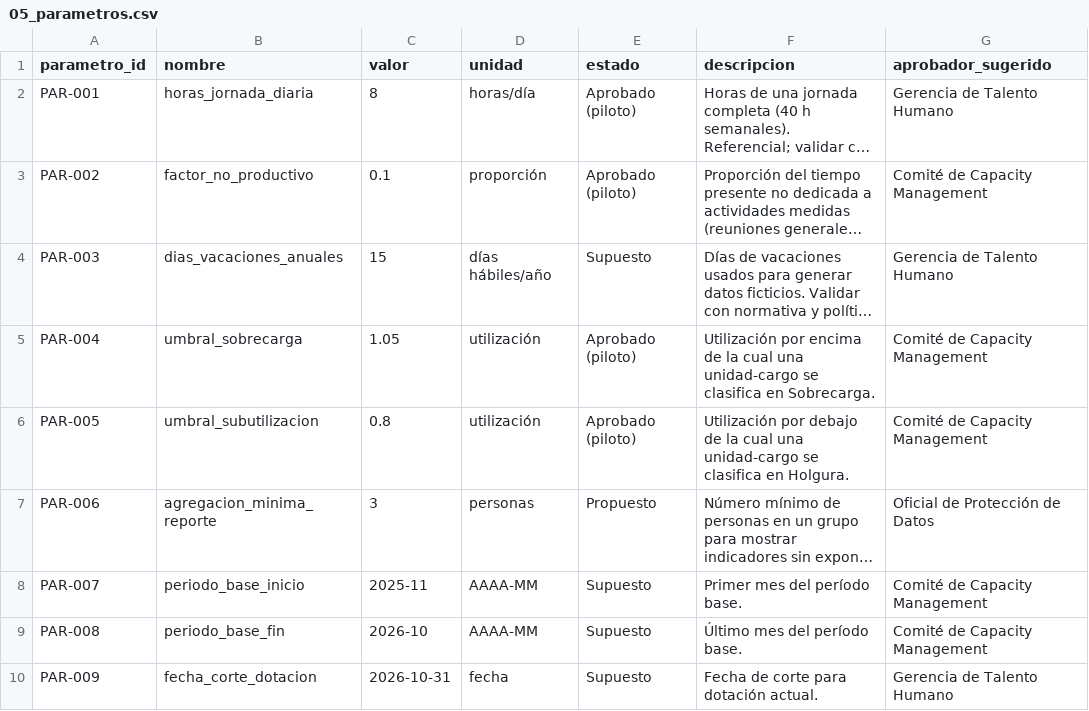
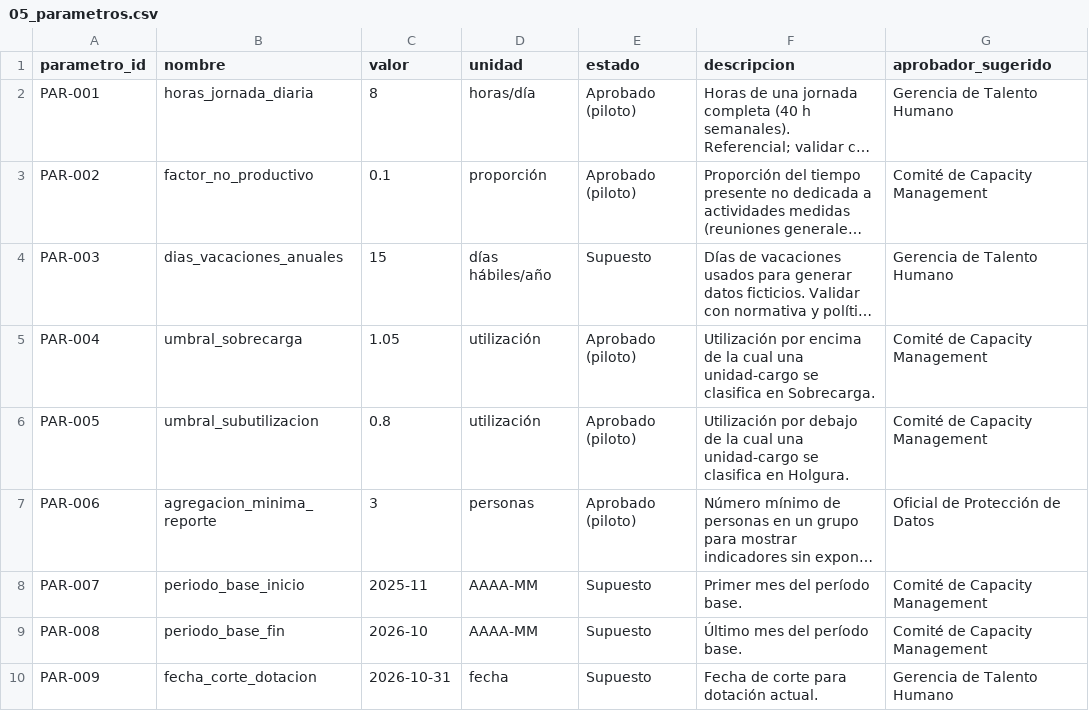
Before and after one commit to PTRAVEZ/CAPACITY-ANALIZE, a CSV file: DATOS/BANCO-VOLCAN-AZUL/data/input/05_parametros.csv, drawn as a sheet; long unchanged cells end in …; the diff names each change by its address in the sheet, - before the commit and + after, or states it on an @@ line.

```diff
--- a/DATOS/BANCO-VOLCAN-AZUL/data/input/05_parametros.csv
+++ b/DATOS/BANCO-VOLCAN-AZUL/data/input/05_parametros.csv
-E7 (estado): Propuesto
+E7 (estado): Aprobado (piloto)
```
Also changed, not shown: 12 other files.
